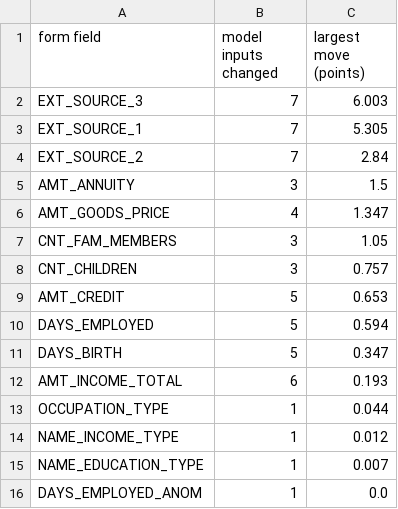
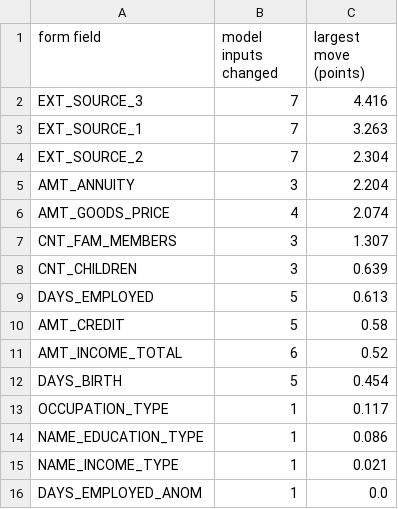
Before and after one commit to samstrc/Honors-Project, a CSV file: modeling/results/form_field_sensitivity.csv, drawn as a sheet.

Commit message:
Train the site's model to score forms with blank bureau scores instead of filling in typical ones

```diff
--- a/modeling/results/form_field_sensitivity.csv
+++ b/modeling/results/form_field_sensitivity.csv
@@ -1,16 +1,16 @@
 form field,model inputs changed,largest move (points)
-EXT_SOURCE_3,7,6.003
-EXT_SOURCE_1,7,5.305
-EXT_SOURCE_2,7,2.84
-AMT_ANNUITY,3,1.5
-AMT_GOODS_PRICE,4,1.347
-CNT_FAM_MEMBERS,3,1.05
-CNT_CHILDREN,3,0.757
-AMT_CREDIT,5,0.653
-DAYS_EMPLOYED,5,0.594
-DAYS_BIRTH,5,0.347
-AMT_INCOME_TOTAL,6,0.193
-OCCUPATION_TYPE,1,0.044
-NAME_INCOME_TYPE,1,0.012
-NAME_EDUCATION_TYPE,1,0.007
+EXT_SOURCE_3,7,4.416
+EXT_SOURCE_1,7,3.263
+EXT_SOURCE_2,7,2.304
+AMT_ANNUITY,3,2.204
+AMT_GOODS_PRICE,4,2.074
+CNT_FAM_MEMBERS,3,1.307
+CNT_CHILDREN,3,0.639
+DAYS_EMPLOYED,5,0.613
+AMT_CREDIT,5,0.58
+AMT_INCOME_TOTAL,6,0.52
+DAYS_BIRTH,5,0.454
+OCCUPATION_TYPE,1,0.117
+NAME_EDUCATION_TYPE,1,0.086
+NAME_INCOME_TYPE,1,0.021
 DAYS_EMPLOYED_ANOM,1,0.0
```
Also changed, not shown: 18 other files.
